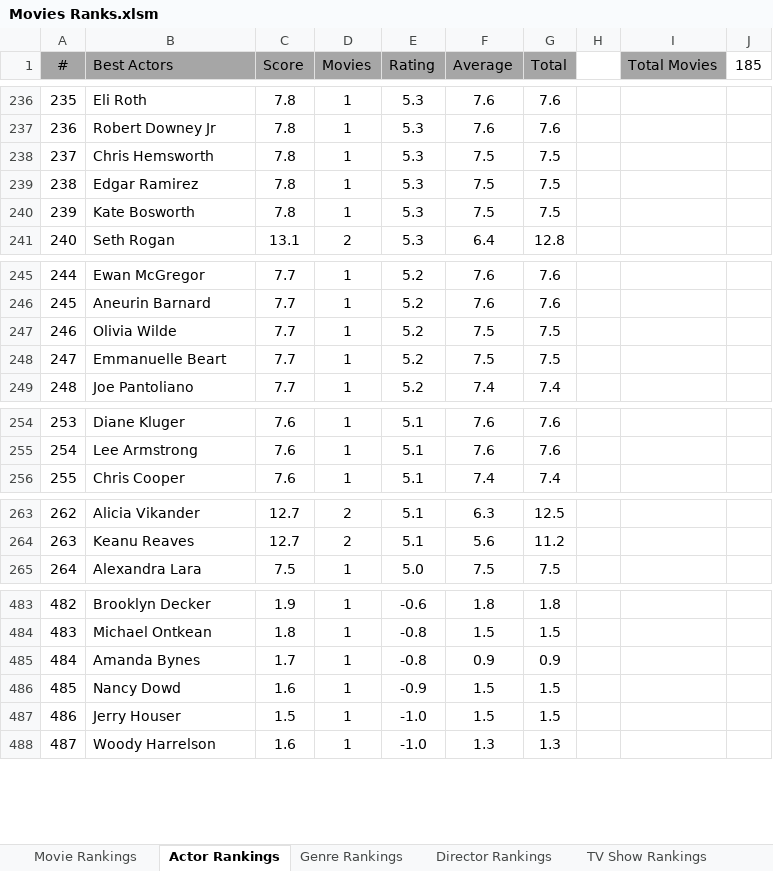
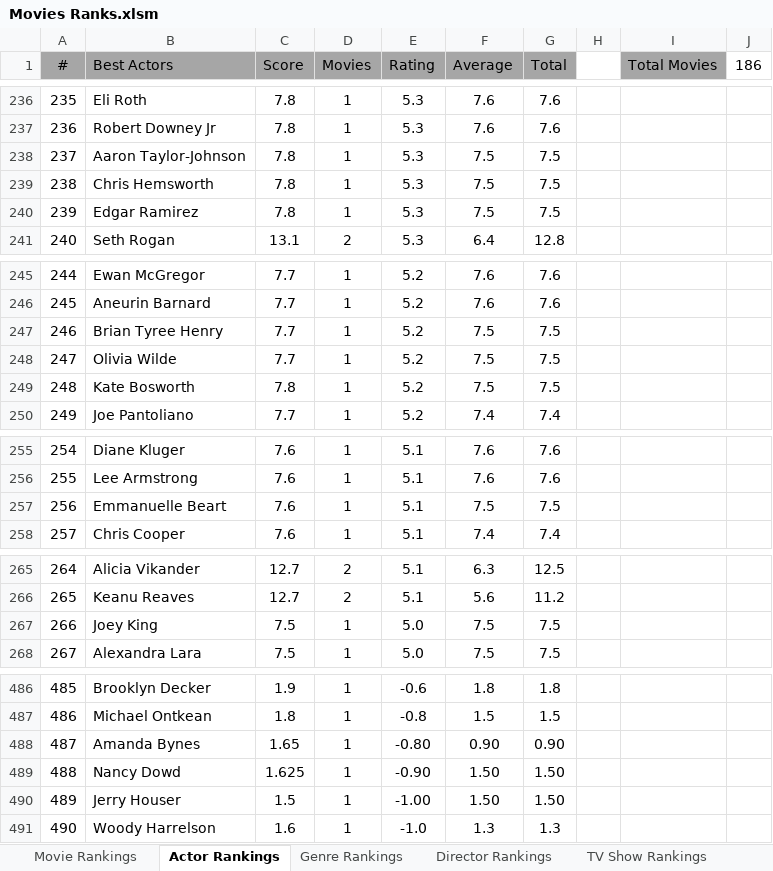
Before and after one commit to TylerGrossi/Movie-Rankings, an Excel workbook: Movies Ranks.xlsm, sheet Actor Rankings, drawn as a sheet; only a part is shown, gaps mark what is left out; values as stored, in another font and other column widths than the file's, no borders; charts and pictures not drawn; removed rows and columns are numbered as before the commit, all else as after; the diff covers the shown part only; the diff names each change by its address in the sheet, - before the commit and + after, or states it on an @@ line.

Commit message:
Update IMDb ratings and watchlist; enhance prediction model outputs
- Added new movie entries to imdb_ratings.csv and imdb_watchlist.csv, including titles like "The Color of Money" and "La La Land."
- Updated Predicted_Scores.csv and Watchlist_Enriched.csv to reflect the latest movie data and ratings.
- Modified the save_output function to accommodate new data structures and improve output clarity.
- Adjusted binary files for Movie Dashboard and Movies Ranks to align with recent changes.

```diff
--- a/Movies Ranks.xlsm (sheet Actor Rankings)
+++ b/Movies Ranks.xlsm (sheet Actor Rankings)
-J1: 185
+J1: 186
+row 238: 237 | Aaron Taylor-Johnson | 7.8 | 1 | 5.3 | 7.5 | 7.5
@@ column A (#) renumbered from row 239 down @@
-row 240: 239 | Kate Bosworth | 7.8 | 1 | 5.3 | 7.5 | 7.5
+row 247: 246 | Brian Tyree Henry | 7.7 | 1 | 5.2 | 7.5 | 7.5
-B249 (Best Actors): Emmanuelle Beart
+B249 (Best Actors): Kate Bosworth
-C249 (Score): 7.7
+C249 (Score): 7.8
+row 257: 256 | Emmanuelle Beart | 7.6 | 1 | 5.1 | 7.5 | 7.5
+row 267: 266 | Joey King | 7.5 | 1 | 5.0 | 7.5 | 7.5
-C488 (Score): 1.7
+C488 (Score): 1.65
-E488 (Rating): -0.8
+E488 (Rating): -0.80
-F488 (Average): 0.9
+F488 (Average): 0.90
-G488 (Total): 0.9
+G488 (Total): 0.90
-C489 (Score): 1.6
+C489 (Score): 1.625
-E489 (Rating): -0.9
+E489 (Rating): -0.90
-F489:F490 (Average): 1.5
+F489:F490 (Average): 1.50
-G489:G490 (Total): 1.5
+G489:G490 (Total): 1.50
-E490 (Rating): -1.0
+E490 (Rating): -1.00
```
Also changed, not shown: 7 edited cells elsewhere in this sheet, sheet Movie Rankings, sheet Genre Rankings, sheet Director Rankings, formulas that keep their value, 8 other files.
